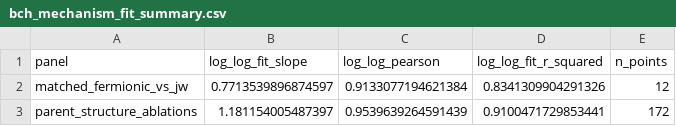
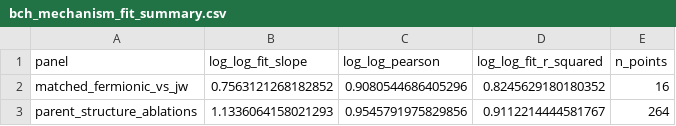
Before and after one commit to lanl/qhat, a CSV file: analysis/fermionic_ordering_plots/bch_mechanism_fit_summary.csv, drawn as a sheet.

```diff
--- a/analysis/fermionic_ordering_plots/bch_mechanism_fit_summary.csv
+++ b/analysis/fermionic_ordering_plots/bch_mechanism_fit_summary.csv
@@ -1,3 +1,3 @@
 panel,log_log_fit_slope,log_log_pearson,log_log_fit_r_squared,n_points
-matched_fermionic_vs_jw,0.7713539896874597,0.9133077194621384,0.8341309904291326,12
-parent_structure_ablations,1.181154005487397,0.9539639264591439,0.9100471729853441,172
+matched_fermionic_vs_jw,0.7563121268182852,0.9080544686405296,0.8245629180180352,16
+parent_structure_ablations,1.1336064158021293,0.9545791975829856,0.9112214444581767,264
```
Also changed, not shown: analysis/fermionic_ordering_plots/bch_matched_schedule_plot_data.csv, 19 other files.
